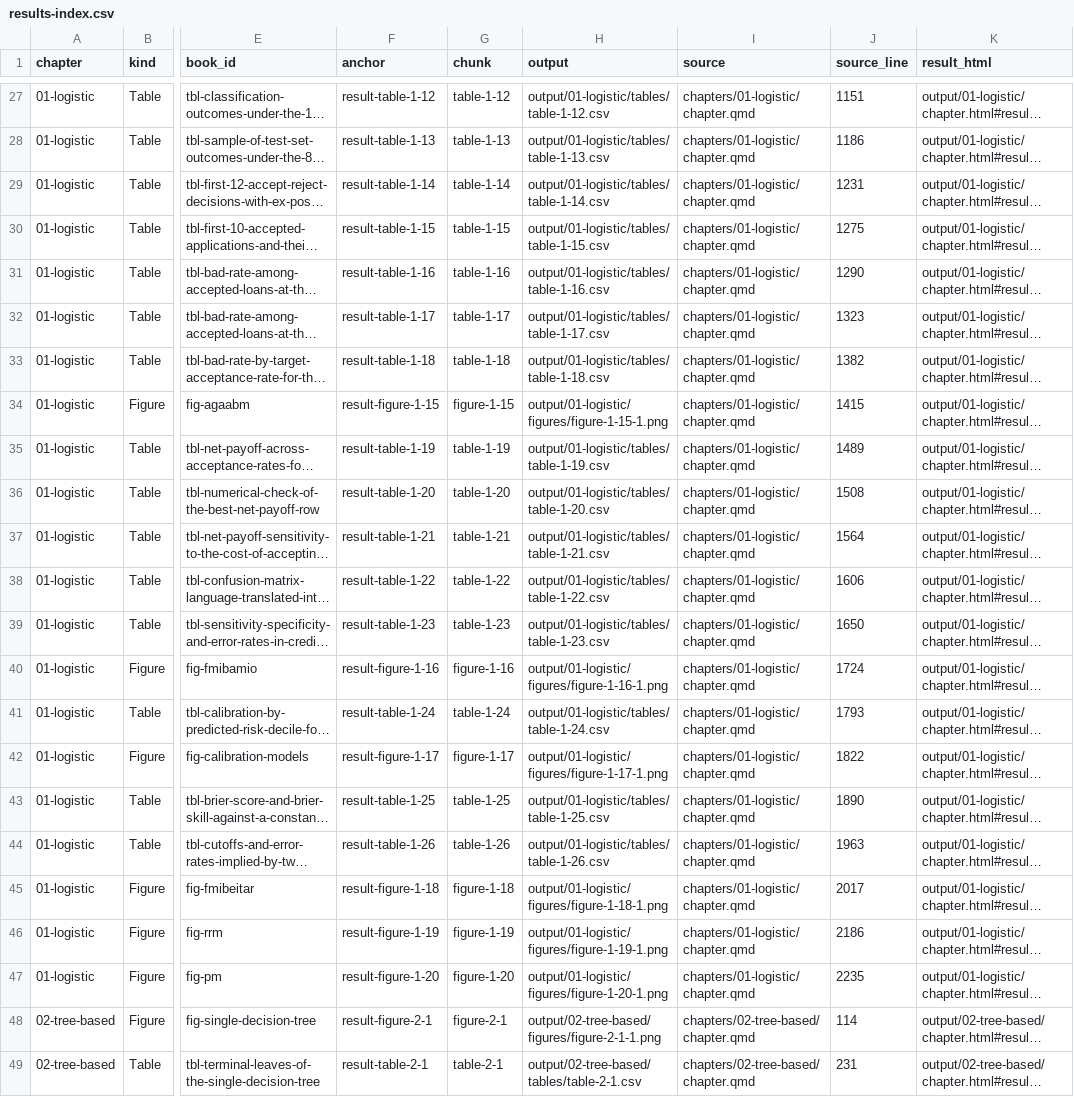
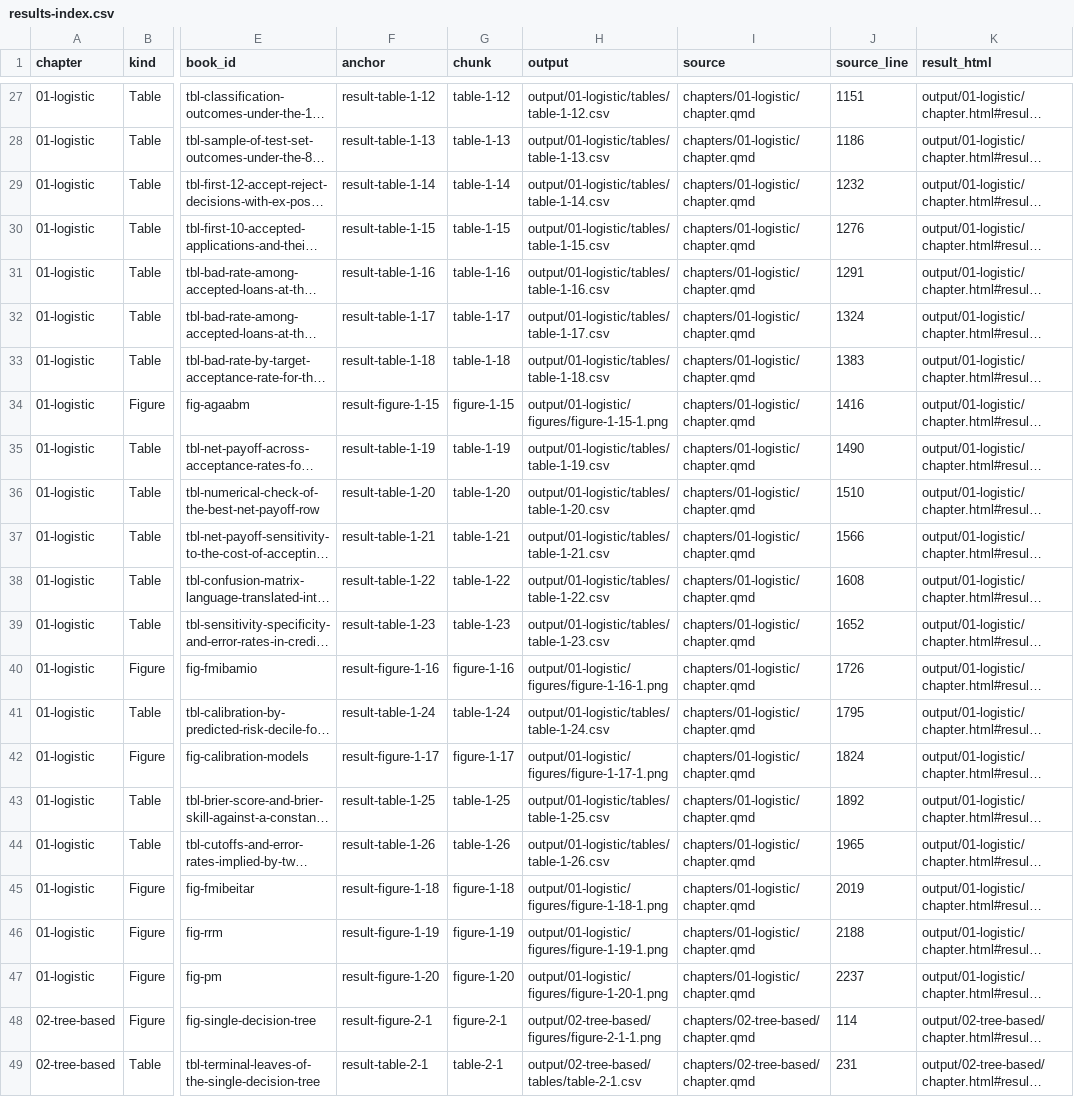
Before and after one commit to mlozanoqf/credit-risk-r, a CSV file: results-index.csv, drawn as a sheet; only a part is shown, gaps mark what is left out; long unchanged cells end in …; the diff covers the shown part only; the diff names each change by its address in the sheet, - before the commit and + after, or states it on an @@ line.

Commit message:
Align result presentation and reference links with the book

```diff
--- a/results-index.csv
+++ b/results-index.csv
-J29 (source_line): 1231
+J29 (source_line): 1232
-J30 (source_line): 1275
+J30 (source_line): 1276
-J31 (source_line): 1290
+J31 (source_line): 1291
-J32 (source_line): 1323
+J32 (source_line): 1324
-J33 (source_line): 1382
+J33 (source_line): 1383
-J34 (source_line): 1415
+J34 (source_line): 1416
-J35 (source_line): 1489
+J35 (source_line): 1490
-J36 (source_line): 1508
+J36 (source_line): 1510
-J37 (source_line): 1564
+J37 (source_line): 1566
-J38 (source_line): 1606
+J38 (source_line): 1608
-J39 (source_line): 1650
+J39 (source_line): 1652
-J40 (source_line): 1724
+J40 (source_line): 1726
-J41 (source_line): 1793
+J41 (source_line): 1795
-J42 (source_line): 1822
+J42 (source_line): 1824
-J43 (source_line): 1890
+J43 (source_line): 1892
-J44 (source_line): 1963
+J44 (source_line): 1965
-J45 (source_line): 2017
+J45 (source_line): 2019
-J46 (source_line): 2186
+J46 (source_line): 2188
-J47 (source_line): 2235
+J47 (source_line): 2237
```
Also changed, not shown: 6 edited cells elsewhere in this file, 5 other files.
